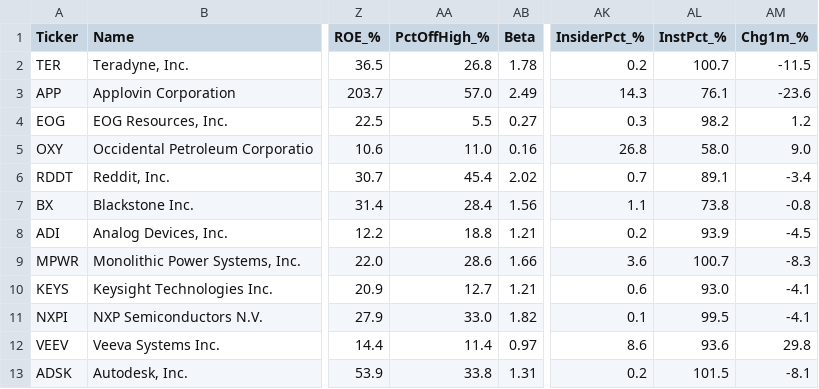
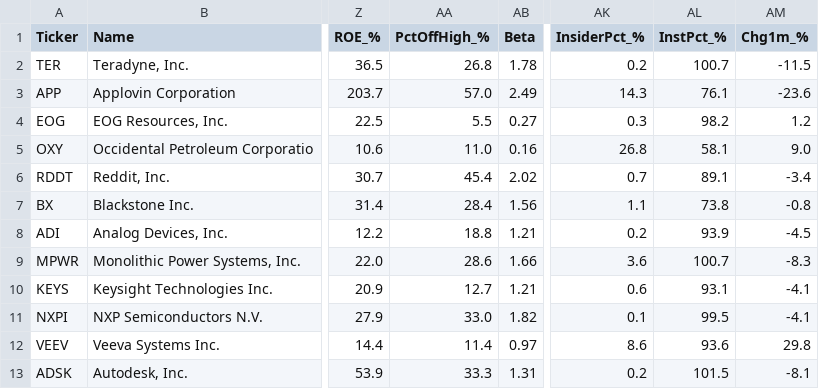
Before and after one commit to dabdi7786-blip/screener-bot, a CSV file: screener1_results.csv, drawn as a sheet; only a part is shown, gaps mark what is left out; the diff names each change by its address in the sheet, - before the commit and + after, or states it on an @@ line.

```diff
--- a/screener1_results.csv
+++ b/screener1_results.csv
-AL5 (InstPct_%): 58.0
+AL5 (InstPct_%): 58.1
-AL10 (InstPct_%): 93.0
+AL10 (InstPct_%): 93.1
-AA13 (PctOffHigh_%): 33.8
+AA13 (PctOffHigh_%): 33.3
```
Also changed, not shown: screener2_results.csv, screener3_results.csv, 2 other files.
